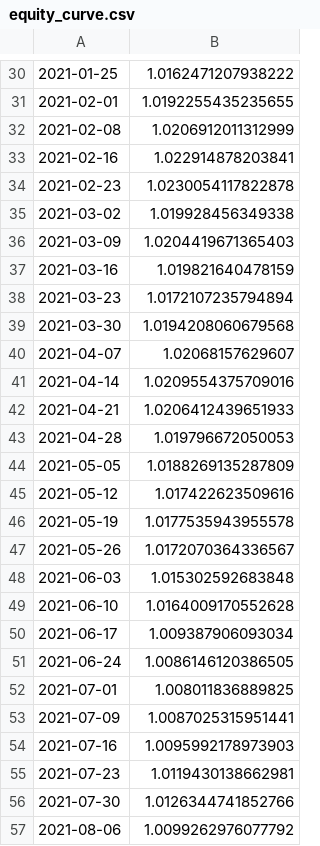
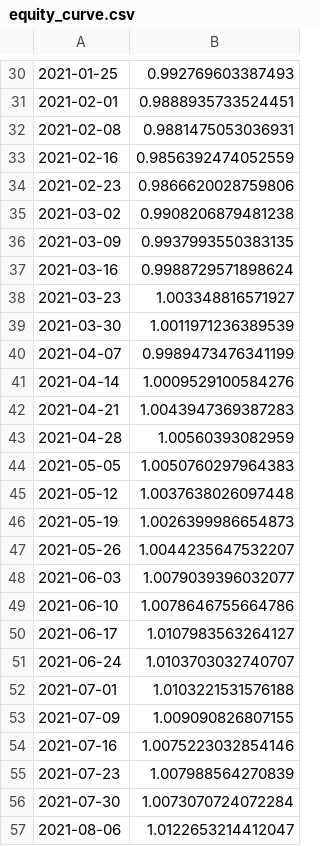
Before and after one commit to td-02/ai-native-hedge-fund, a CSV file: outputs/orchestrator_backtest_fast/equity_curve.csv, drawn as a sheet; only a part is shown, gaps mark what is left out; the diff covers the shown part only.

```diff
--- a/outputs/orchestrator_backtest_fast/equity_curve.csv
+++ b/outputs/orchestrator_backtest_fast/equity_curve.csv
@@ -30,28 +30,28 @@
-2021-01-25,1.0162471207938222
-2021-02-01,1.0192255435235655
-2021-02-08,1.0206912011312999
-2021-02-16,1.022914878203841
-2021-02-23,1.0230054117822878
-2021-03-02,1.019928456349338
-2021-03-09,1.0204419671365403
-2021-03-16,1.019821640478159
-2021-03-23,1.0172107235794894
-2021-03-30,1.0194208060679568
-2021-04-07,1.02068157629607
-2021-04-14,1.0209554375709016
-2021-04-21,1.0206412439651933
-2021-04-28,1.019796672050053
-2021-05-05,1.0188269135287809
-2021-05-12,1.017422623509616
-2021-05-19,1.0177535943955578
-2021-05-26,1.0172070364336567
-2021-06-03,1.015302592683848
-2021-06-10,1.0164009170552628
-2021-06-17,1.009387906093034
-2021-06-24,1.0086146120386505
-2021-07-01,1.008011836889825
-2021-07-09,1.0087025315951441
-2021-07-16,1.0095992178973903
-2021-07-23,1.0119430138662981
-2021-07-30,1.0126344741852766
-2021-08-06,1.0099262976077792
+2021-01-25,0.992769603387493
+2021-02-01,0.9888935733524451
+2021-02-08,0.9881475053036931
+2021-02-16,0.9856392474052559
+2021-02-23,0.9866620028759806
+2021-03-02,0.9908206879481238
+2021-03-09,0.9937993550383135
+2021-03-16,0.9988729571898624
+2021-03-23,1.003348816571927
+2021-03-30,1.0011971236389539
+2021-04-07,0.9989473476341199
+2021-04-14,1.0009529100584276
+2021-04-21,1.0043947369387283
+2021-04-28,1.00560393082959
+2021-05-05,1.0050760297964383
+2021-05-12,1.0037638026097448
+2021-05-19,1.0026399986654873
+2021-05-26,1.0044235647532207
+2021-06-03,1.0079039396032077
+2021-06-10,1.0078646755664786
+2021-06-17,1.0107983563264127
+2021-06-24,1.0103703032740707
+2021-07-01,1.0103221531576188
+2021-07-09,1.009090826807155
+2021-07-16,1.0075223032854146
+2021-07-23,1.007988564270839
+2021-07-30,1.0073070724072284
+2021-08-06,1.0122653214412047
```
Also changed, not shown: 20 removed rows and 32 edited cells elsewhere in this file, outputs/orchestrator_backtest_fast/gross_returns.csv, outputs/orchestrator_backtest_fast/net_returns.csv, 6 other files.
